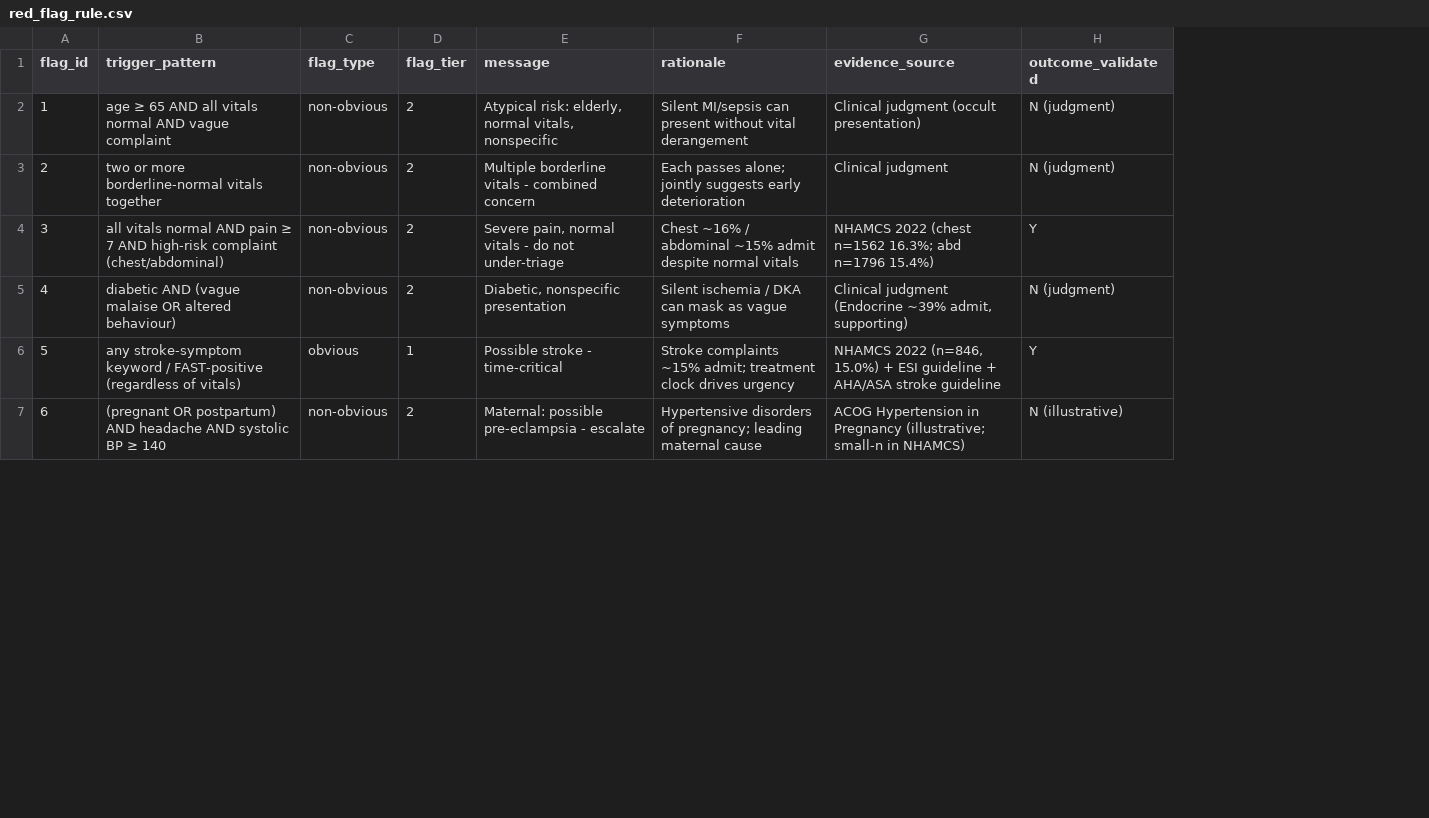
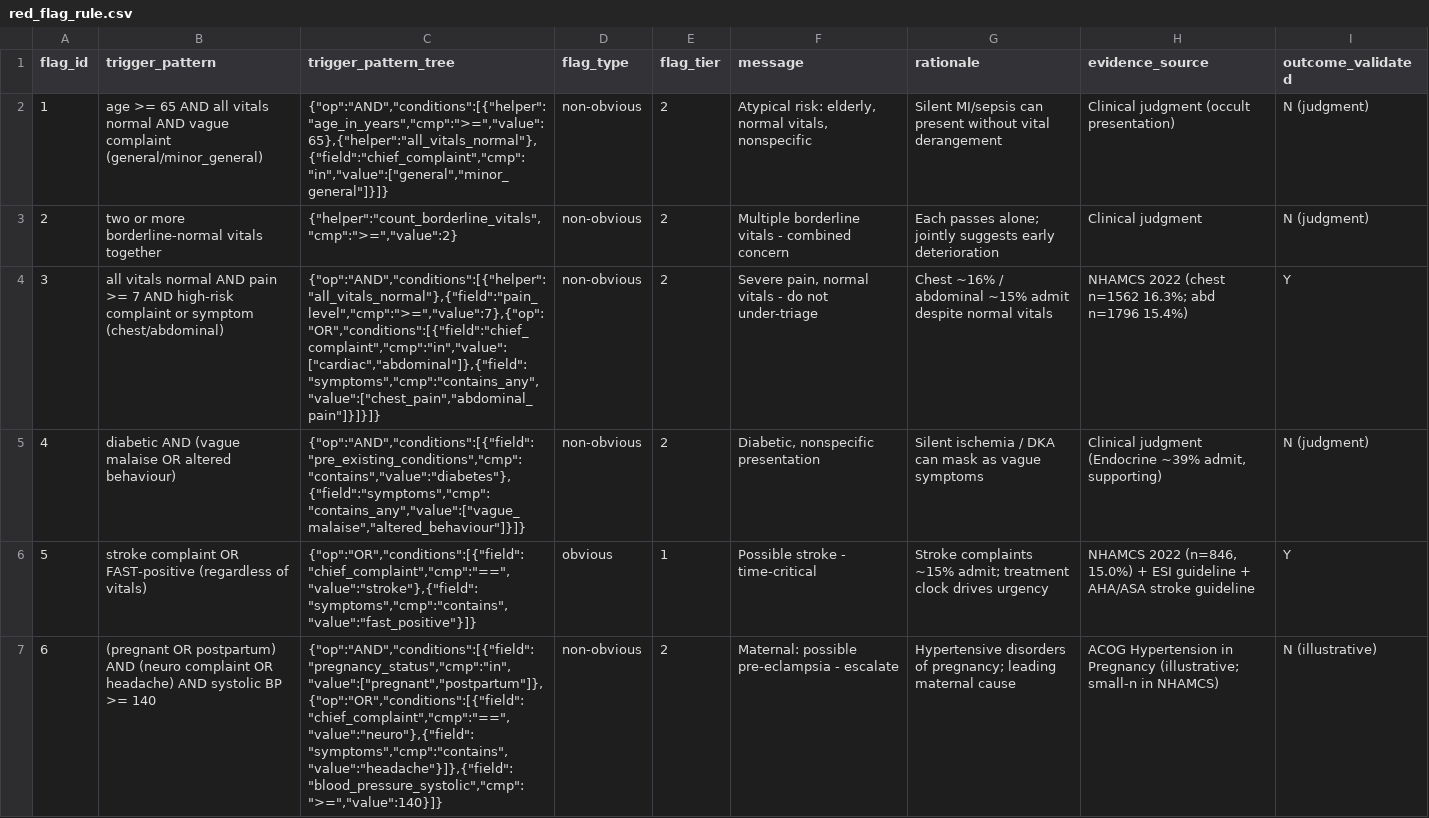
Before and after one commit to NvyGreen/TriageWiseProdrome, a CSV file: backend/reference_data/red_flag_rule.csv, drawn as a sheet; only a part is shown; the diff covers the shown part only; the diff names each change by its address in the sheet, - before the commit and + after, or states it on an @@ line.

Commit message:
feat(red-flag): Created RedFlagLayer

```diff
--- a/backend/reference_data/red_flag_rule.csv
+++ b/backend/reference_data/red_flag_rule.csv
+column C (trigger_pattern_tree), rows 2-7: {"op":"AND","conditions":[{"helper":"age_in_years","cmp":">=","value":65},{"helper":"all_vitals_normal"},{"field":"chief_complaint","cmp":"in","value":["general","minor_general"]}]} | {"helper":"count_borderline_vitals","cmp":">=","value":2} | {"op":"AND","conditions":[{"helper":"all_vitals_normal"},{"field":"pain_level","cmp":">=","value":7},{"op":"OR","conditions":[{"field":"chief_complaint","cmp":"in","value":["cardiac","abdominal"]},{"field":"symptoms","cmp":"contains_any","value":["chest_pain","abdominal_pain"]}]}]} | {"op":"AND","conditions":[{"field":"pre_existing_conditions","cmp":"contains","value":"diabetes"},{"field":"symptoms","cmp":"contains_any","value":["vague_malaise","altered_behaviour"]}]} | {"op":"OR","conditions":[{"field":"chief_complaint","cmp":"==","value":"stroke"},{"field":"symptoms","cmp":"contains","value":"fast_positive"}]} | {"op":"AND","conditions":[{"field":"pregnancy_status","cmp":"in","value":["pregnant","postpartum"]},{"op":"OR","conditions":[{"field":"chief_complaint","cmp":"==","value":"neuro"},{"field":"symptoms","cmp":"contains","value":"headache"}]},{"field":"blood_pressure_systolic","cmp":">=","value":140}]}
-B2 (trigger_pattern): age ≥ 65 AND all vitals normal AND vague complaint
+B2 (trigger_pattern): age >= 65 AND all vitals normal AND vague complaint (general/minor_general)
-B4 (trigger_pattern): …AND pain ≥ 7 AND high-risk complaint (chest/abdominal)
+B4 (trigger_pattern): …AND pain >= 7 AND high-risk complaint or symptom (chest/abdominal)
-B6 (trigger_pattern): any stroke-symptom keyword / FAST-positive (regardless…
+B6 (trigger_pattern): stroke complaint OR FAST-positive (regardless…
-B7 (trigger_pattern): …postpartum) AND headache AND systolic BP ≥ 140
+B7 (trigger_pattern): …postpartum) AND (neuro complaint OR headache) AND systolic BP >= 140
```
Also changed, not shown: 5 edited cells elsewhere in this file, 12 other files.
